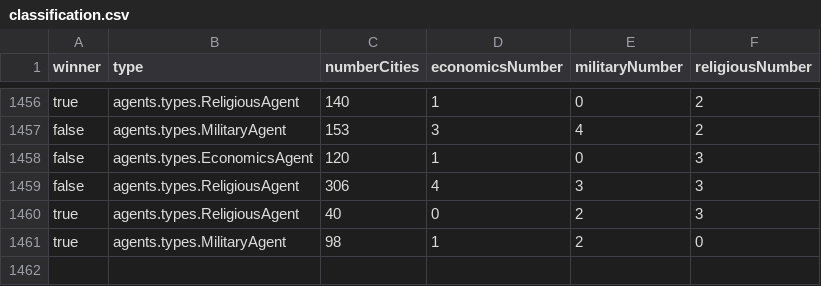
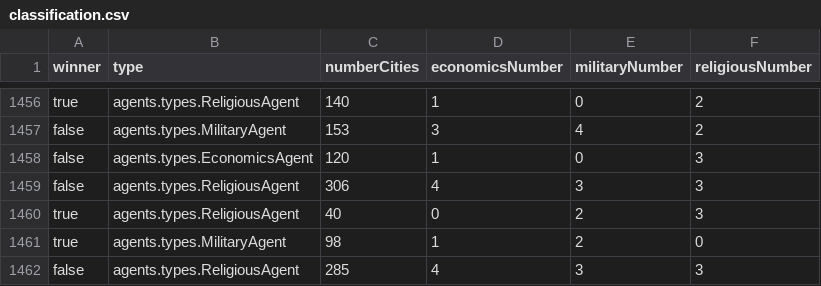
Before and after one commit to diogoyaguas/FEUP-AIAD, a CSV file: classification.csv, drawn as a sheet; only a part is shown, gaps mark what is left out; the diff names each change by its address in the sheet, - before the commit and + after, or states it on an @@ line.

```diff
--- a/classification.csv
+++ b/classification.csv
+row 1462: false | agents.types.ReligiousAgent | 285 | 4 | 3 | 3
```
Also changed, not shown: regression.csv.
